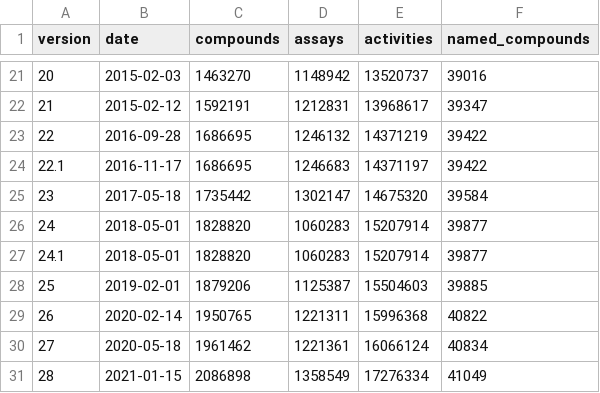
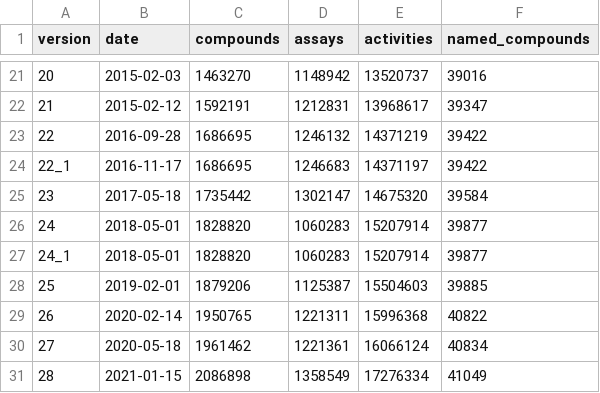
Before and after one commit to cthoyt/chembl-downloader, a TSV file: docs/_data/summary.tsv, drawn as a sheet; only a part is shown, gaps mark what is left out.

```diff
--- a/docs/_data/summary.tsv
+++ b/docs/_data/summary.tsv
@@ -23,6 +23,6 @@ version	date	compounds	assays	activities	named_compounds
 22	2016-09-28	1686695	1246132	14371219	39422
-22.1	2016-11-17	1686695	1246683	14371197	39422
+22_1	2016-11-17	1686695	1246683	14371197	39422
 23	2017-05-18	1735442	1302147	14675320	39584
 24	2018-05-01	1828820	1060283	15207914	39877
-24.1	2018-05-01	1828820	1060283	15207914	39877
+24_1	2018-05-01	1828820	1060283	15207914	39877
 25	2019-02-01	1879206	1125387	15504603	39885
```
Also changed, not shown: 2 other files.
